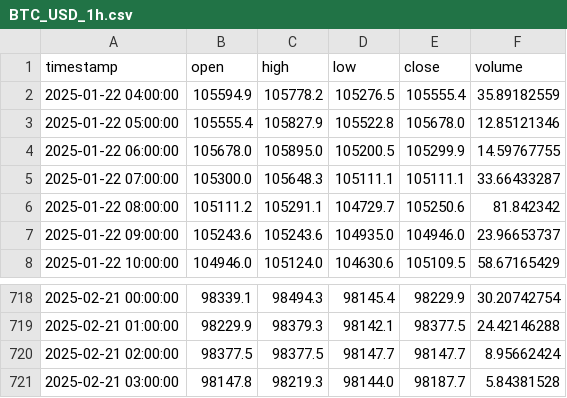
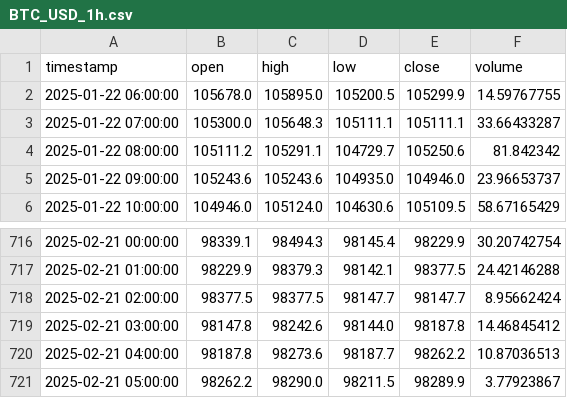
Before and after one commit to TechsNtheCity940/Grok_crypto_bot, a CSV file: data/historical/BTC_USD_1h.csv, drawn as a sheet; only a part is shown, gaps mark what is left out.

```diff
--- a/data/historical/BTC_USD_1h.csv
+++ b/data/historical/BTC_USD_1h.csv
@@ -1,4 +1,2 @@
 timestamp,open,high,low,close,volume
-2025-01-22 04:00:00,105594.9,105778.2,105276.5,105555.4,35.89182559
-2025-01-22 05:00:00,105555.4,105827.9,105522.8,105678.0,12.85121346
 2025-01-22 06:00:00,105678.0,105895.0,105200.5,105299.9,14.59767755
@@ -720,2 +718,4 @@ timestamp,open,high,low,close,volume
 2025-02-21 02:00:00,98377.5,98377.5,98147.7,98147.7,8.95662424
-2025-02-21 03:00:00,98147.8,98219.3,98144.0,98187.7,5.84381528
+2025-02-21 03:00:00,98147.8,98242.6,98144.0,98187.8,14.46845412
+2025-02-21 04:00:00,98187.8,98273.6,98187.7,98262.2,10.87036513
+2025-02-21 05:00:00,98262.2,98290.0,98211.5,98289.9,3.77923867
```
